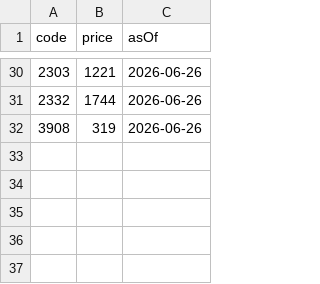
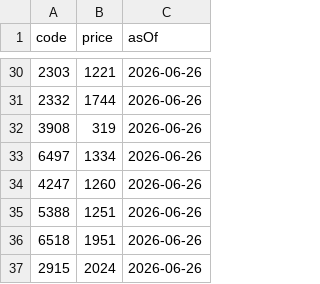
Before and after one commit to sensin0/candidate-stock-assist, a CSV file: data/price-updates.csv, drawn as a sheet; only a part is shown, gaps mark what is left out; the diff names each change by its address in the sheet, - before the commit and + after, or states it on an @@ line.

```diff
--- a/data/price-updates.csv
+++ b/data/price-updates.csv
+row 33: 6497 | 1334 | 2026-06-26
+row 34: 4247 | 1260 | 2026-06-26
+row 35: 5388 | 1251 | 2026-06-26
+row 36: 6518 | 1951 | 2026-06-26
+row 37: 2915 | 2024 | 2026-06-26
```
Also changed, not shown: data/backtest-results.csv, 19 other files.
